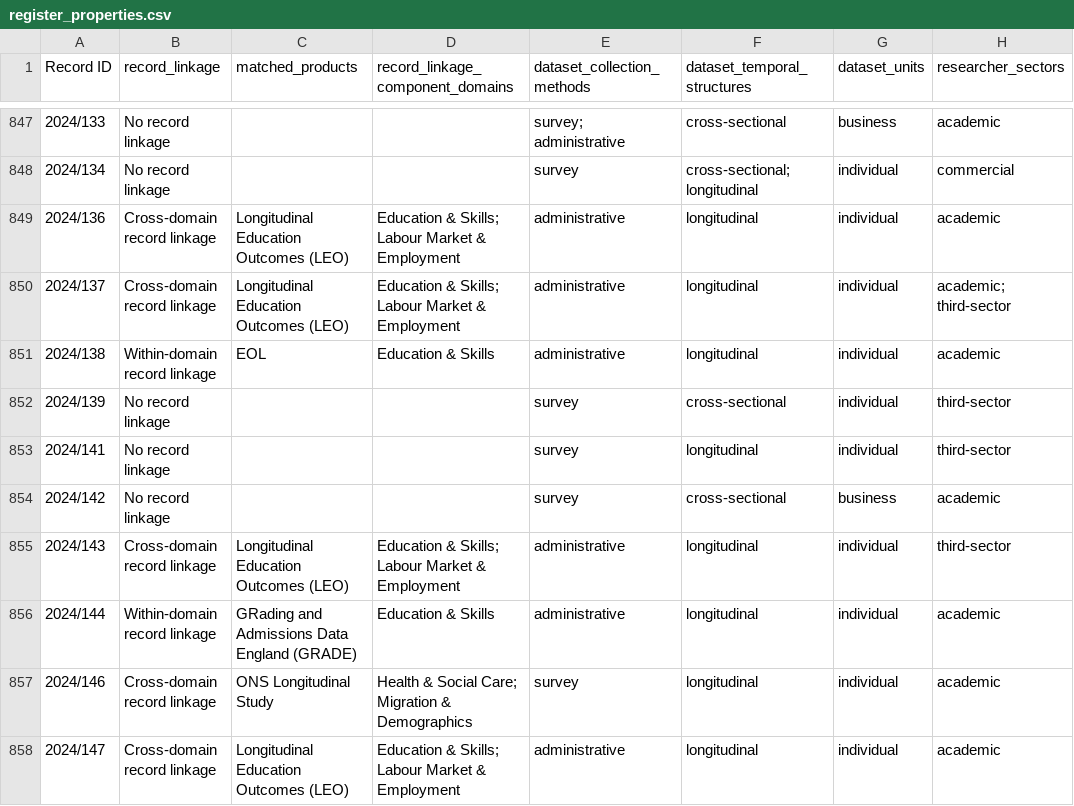
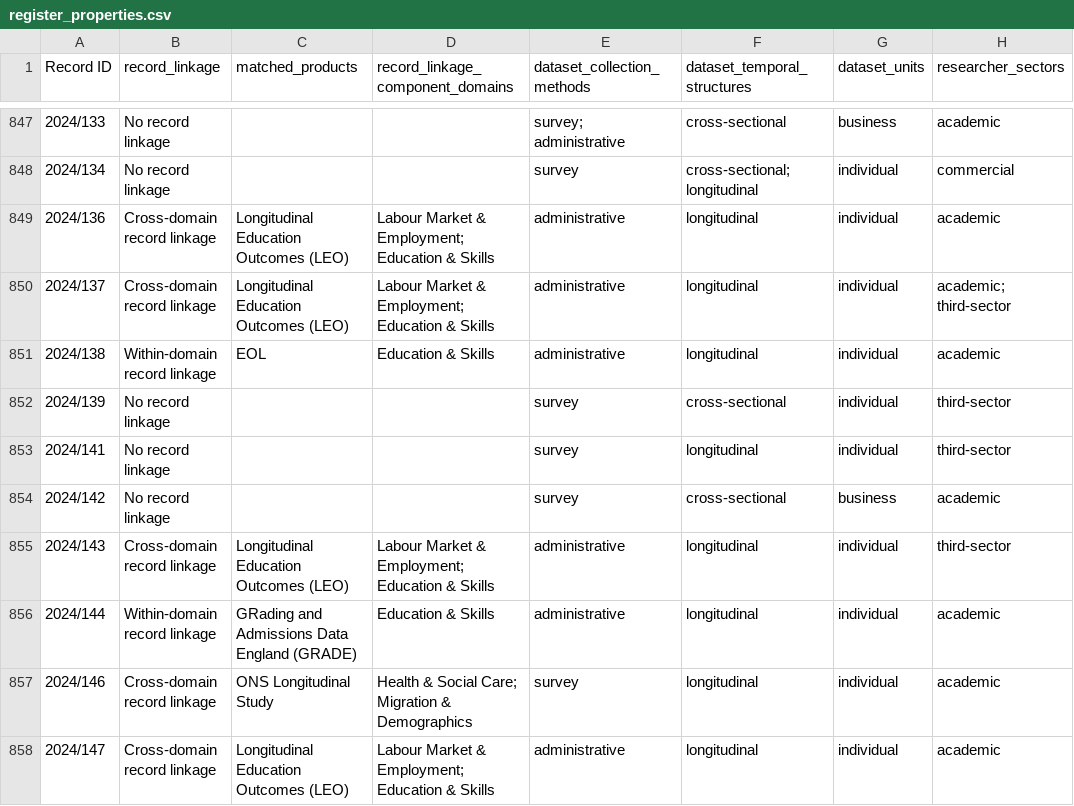
Before and after one commit to balintstewart77/ADR_DEA_project, a CSV file: analysis/outputs_deterministic_rc2/register_properties.csv, drawn as a sheet; only a part is shown, gaps mark what is left out; the diff covers the shown part only.

Commit message:
Single-source deterministic domain order from taxonomy

```diff
--- a/analysis/outputs_deterministic_rc2/register_properties.csv
+++ b/analysis/outputs_deterministic_rc2/register_properties.csv
@@ -848,4 +848,4 @@
 2024/134,No record linkage,,,survey,cross-sectional; longitudinal,individual,commercial
-2024/136,Cross-domain record linkage,Longitudinal Education Outcomes (LEO),Education & Skills; Labour Market & Employment,administrative,longitudinal,individual,academic
-2024/137,Cross-domain record linkage,Longitudinal Education Outcomes (LEO),Education & Skills; Labour Market & Employment,administrative,longitudinal,individual,academic; third-sector
+2024/136,Cross-domain record linkage,Longitudinal Education Outcomes (LEO),Labour Market & Employment; Education & Skills,administrative,longitudinal,individual,academic
+2024/137,Cross-domain record linkage,Longitudinal Education Outcomes (LEO),Labour Market & Employment; Education & Skills,administrative,longitudinal,individual,academic; third-sector
 2024/138,Within-domain record linkage,EOL,Education & Skills,administrative,longitudinal,individual,academic
@@ -854,5 +854,5 @@
 2024/142,No record linkage,,,survey,cross-sectional,business,academic
-2024/143,Cross-domain record linkage,Longitudinal Education Outcomes (LEO),Education & Skills; Labour Market & Employment,administrative,longitudinal,individual,third-sector
+2024/143,Cross-domain record linkage,Longitudinal Education Outcomes (LEO),Labour Market & Employment; Education & Skills,administrative,longitudinal,individual,third-sector
 2024/144,Within-domain record linkage,GRading and Admissions Data England (GRADE),Education & Skills,administrative,longitudinal,individual,academic
 2024/146,Cross-domain record linkage,ONS Longitudinal Study,Health & Social Care; Migration & Demographics,survey,longitudinal,individual,academic
-2024/147,Cross-domain record linkage,Longitudinal Education Outcomes (LEO),Education & Skills; Labour Market & Employment,administrative,longitudinal,individual,academic
+2024/147,Cross-domain record linkage,Longitudinal Education Outcomes (LEO),Labour Market & Employment; Education & Skills,administrative,longitudinal,individual,academic
```
Also changed, not shown: 115 edited cells elsewhere in this file, 2 other files.
